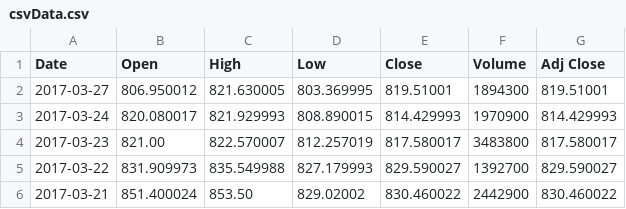
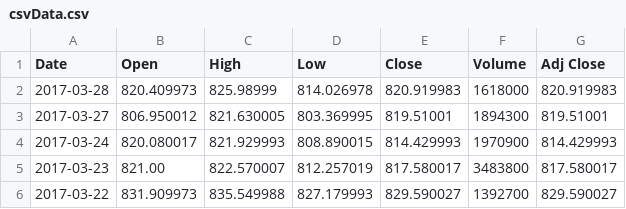
Before and after one commit to ranjitghodke/stockanalysis, a CSV file: csvData.csv, drawn as a sheet; only a part is shown; the shorter side is filled out with more unchanged rows.

```diff
--- a/csvData.csv
+++ b/csvData.csv
@@ -1,2 +1,3 @@
 Date,Open,High,Low,Close,Volume,Adj Close
+2017-03-28,820.409973,825.98999,814.026978,820.919983,1618000,820.919983
 2017-03-27,806.950012,821.630005,803.369995,819.51001,1894300,819.51001
```
Also changed, not shown: 6 other files.
